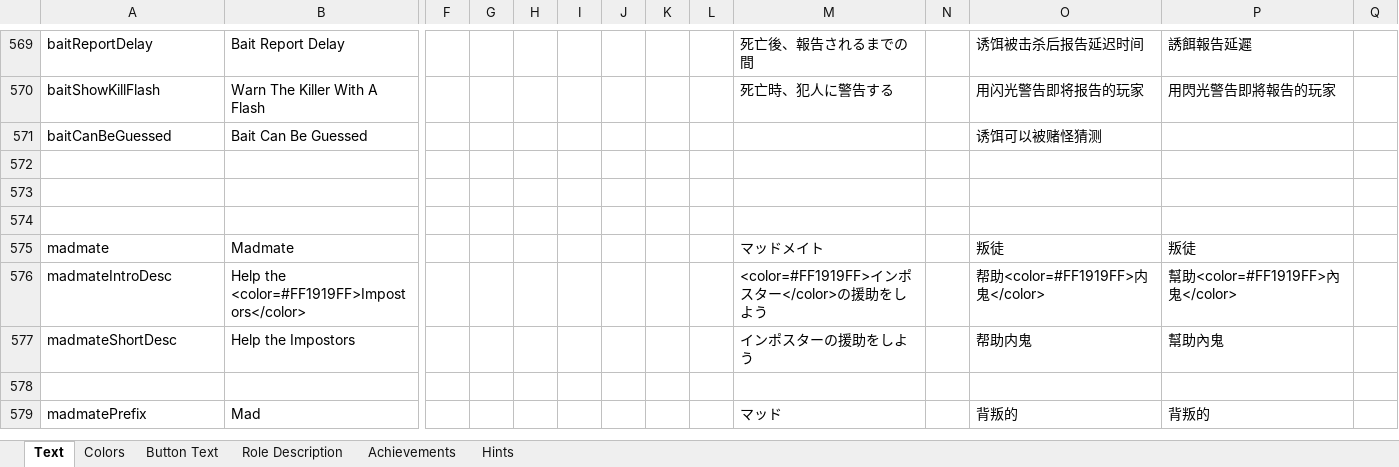
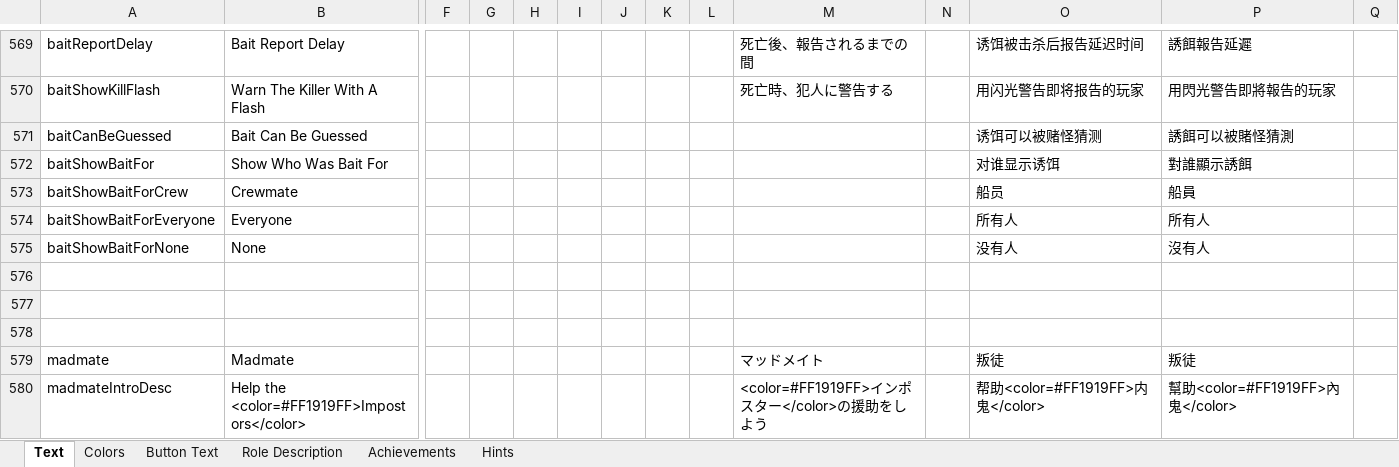
Before and after one commit to dabao40/TheOtherRolesGMIA, an Excel workbook: Strings.xlsx, sheet Text, drawn as a sheet; only a part is shown, gaps mark what is left out; the shorter side is filled out with more unchanged rows; values as stored, in another font and other column widths than the file's, no borders; rows hold the shown columns only; the diff names each change by its address in the sheet, - before the commit and + after, or states it on an @@ line.

Commit message:
Add Option : Show Who Was Bait For

```diff
--- a/Strings.xlsx (sheet Text)
+++ b/Strings.xlsx (sheet Text)
-P571: (empty)
+P571: 誘餌可以被賭怪猜測
+row 572: baitShowBaitFor | Show Who Was Bait For |  |  |  |  |  |  |  |  |  | 对谁显示诱饵 | 對誰顯示誘餌
+row 573: baitShowBaitForCrew | Crewmate |  |  |  |  |  |  |  |  |  | 船员 | 船員
+row 574: baitShowBaitForEveryone | Everyone |  |  |  |  |  |  |  |  |  | 所有人 | 所有人
+row 575: baitShowBaitForNone | None |  |  |  |  |  |  |  |  |  | 没有人 | 沒有人
```
Also changed, not shown: 5 other files.
